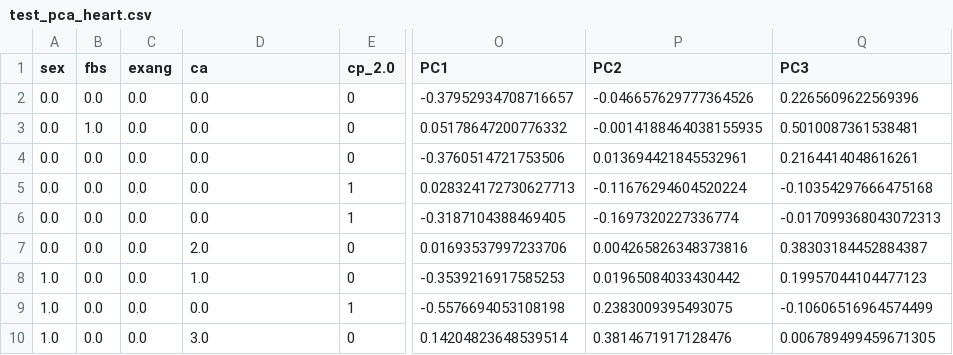
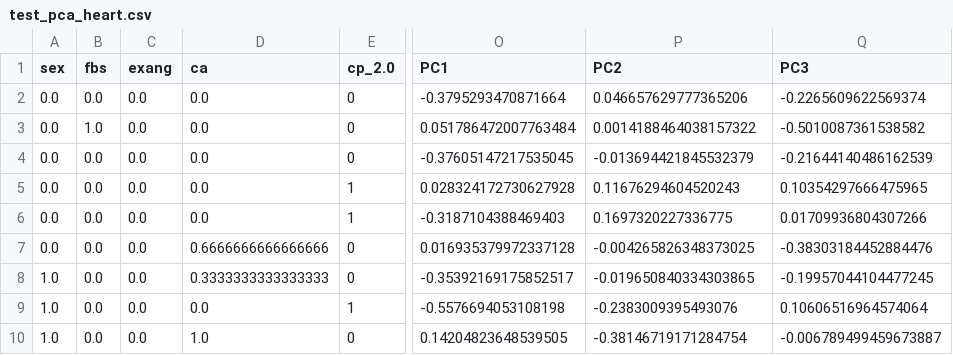
Before and after one commit to Ahmed-Amr777/hearthealth, a CSV file: data/test_pca_heart.csv, drawn as a sheet; only a part is shown, gaps mark what is left out; the diff covers the shown part only; the diff names each change by its address in the sheet, - before the commit and + after, or states it on an @@ line.

```diff
--- a/data/test_pca_heart.csv
+++ b/data/test_pca_heart.csv
-O2 (PC1): -0.37952934708716657
+O2 (PC1): -0.3795293470871664
-P2 (PC2): -0.046657629777364526
+P2 (PC2): 0.046657629777365206
-Q2 (PC3): 0.2265609622569396
+Q2 (PC3): -0.2265609622569374
-O3 (PC1): 0.05178647200776332
+O3 (PC1): 0.051786472007763484
-P3 (PC2): -0.0014188464038155935
+P3 (PC2): 0.0014188464038157322
-Q3 (PC3): 0.5010087361538481
+Q3 (PC3): -0.5010087361538582
-O4 (PC1): -0.3760514721753506
+O4 (PC1): -0.37605147217535045
-P4 (PC2): 0.013694421845532961
+P4 (PC2): -0.013694421845532379
-Q4 (PC3): 0.2164414048616261
+Q4 (PC3): -0.21644140486162539
-O5 (PC1): 0.028324172730627713
+O5 (PC1): 0.028324172730627928
-P5 (PC2): -0.11676294604520224
+P5 (PC2): 0.11676294604520243
-Q5 (PC3): -0.10354297666475168
+Q5 (PC3): 0.10354297666475965
-O6 (PC1): -0.3187104388469405
+O6 (PC1): -0.3187104388469403
-P6 (PC2): -0.1697320227336774
+P6 (PC2): 0.1697320227336775
-Q6 (PC3): -0.017099368043072313
+Q6 (PC3): 0.01709936804307266
-D7 (ca): 2.0
+D7 (ca): 0.6666666666666666
-O7 (PC1): 0.01693537997233706
+O7 (PC1): 0.016935379972337128
-P7 (PC2): 0.004265826348373816
+P7 (PC2): -0.004265826348373025
-Q7 (PC3): 0.38303184452884387
+Q7 (PC3): -0.38303184452884476
-D8 (ca): 1.0
+D8 (ca): 0.3333333333333333
-O8 (PC1): -0.3539216917585253
+O8 (PC1): -0.35392169175852517
-P8 (PC2): 0.01965084033430442
+P8 (PC2): -0.019650840334303865
-Q8 (PC3): 0.19957044104477123
+Q8 (PC3): -0.19957044104477245
-P9 (PC2): 0.2383009395493075
+P9 (PC2): -0.2383009395493076
-Q9 (PC3): -0.10606516964574499
+Q9 (PC3): 0.10606516964574064
-D10 (ca): 3.0
+D10 (ca): 1.0
-O10 (PC1): 0.14204823648539514
+O10 (PC1): 0.14204823648539505
-P10 (PC2): 0.3814671917128476
+P10 (PC2): -0.38146719171284754
-Q10 (PC3): 0.006789499459671305
+Q10 (PC3): -0.006789499459673887
```
Also changed, not shown: 166 edited cells elsewhere in this file, data/Test_selected_features.csv, data/Trained_cleaned_heart_data.csv, 12 other files.
